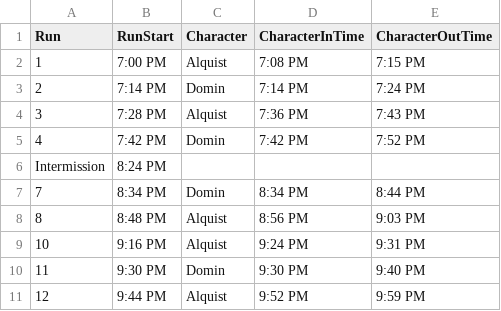
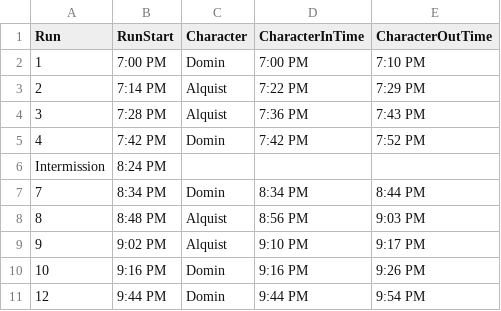
Before and after one commit to Hersch-Nathan/Muse-Object-Performance, a CSV file: Order/performers/moose.csv, drawn as a sheet.

```diff
--- a/Order/performers/moose.csv
+++ b/Order/performers/moose.csv
@@ -1,4 +1,4 @@
 Run,RunStart,Character,CharacterInTime,CharacterOutTime
-1,7:00 PM,Alquist,7:08 PM,7:15 PM
-2,7:14 PM,Domin,7:14 PM,7:24 PM
+1,7:00 PM,Domin,7:00 PM,7:10 PM
+2,7:14 PM,Alquist,7:22 PM,7:29 PM
 3,7:28 PM,Alquist,7:36 PM,7:43 PM
@@ -8,4 +8,4 @@ Intermission,8:24 PM,,,
 8,8:48 PM,Alquist,8:56 PM,9:03 PM
-10,9:16 PM,Alquist,9:24 PM,9:31 PM
-11,9:30 PM,Domin,9:30 PM,9:40 PM
-12,9:44 PM,Alquist,9:52 PM,9:59 PM
+9,9:02 PM,Alquist,9:10 PM,9:17 PM
+10,9:16 PM,Domin,9:16 PM,9:26 PM
+12,9:44 PM,Domin,9:44 PM,9:54 PM
```
Also changed, not shown: Order/performers/luca.csv, Order/show_order.csv, 6 other files.
